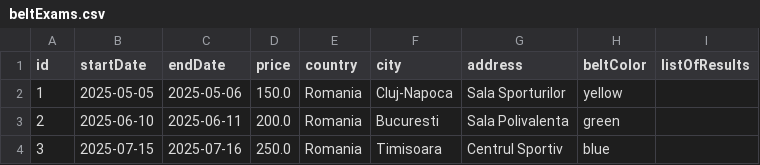
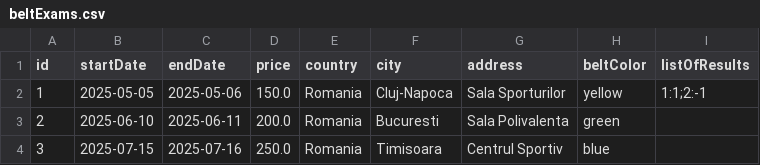
Before and after one commit to Tatatroi/TKD-Management, a CSV file: src/main/java/org/example/Data/beltExams.csv, drawn as a sheet.

Commit message:
Small changes to Models fromCSV to lists from immutable to mutable and also to change belt level so now it works

```diff
--- a/src/main/java/org/example/Data/beltExams.csv
+++ b/src/main/java/org/example/Data/beltExams.csv
@@ -1,3 +1,3 @@
 id,startDate,endDate,price,country,city,address,beltColor,listOfResults
-1,2025-05-05,2025-05-06,150.0,Romania,Cluj-Napoca,Sala Sporturilor,yellow,
+1,2025-05-05,2025-05-06,150.0,Romania,Cluj-Napoca,Sala Sporturilor,yellow,1:1;2:-1
 2,2025-06-10,2025-06-11,200.0,Romania,Bucuresti,Sala Polivalenta,green,
```
Also changed, not shown: src/main/java/org/example/Data/contests.csv, src/main/java/org/example/Data/students.csv, 10 other files.
